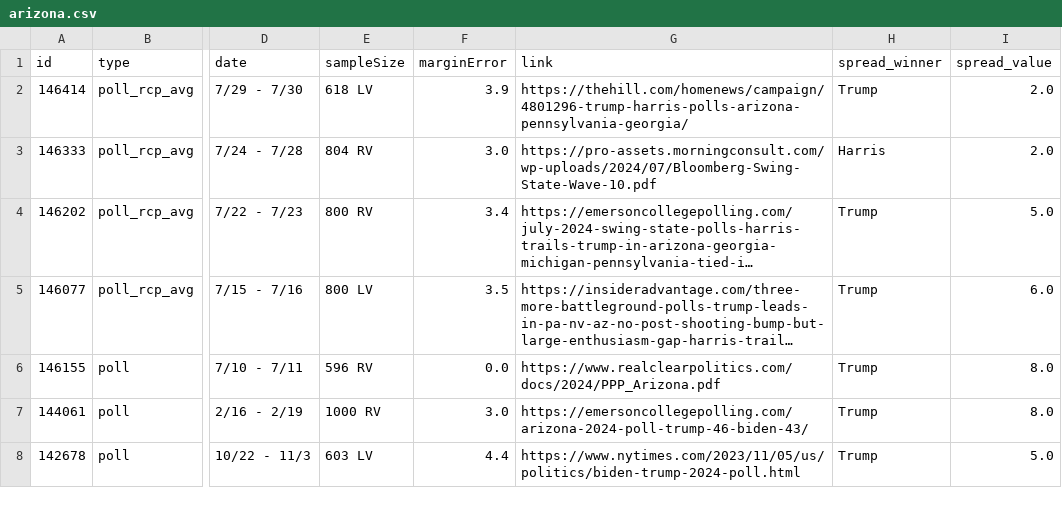
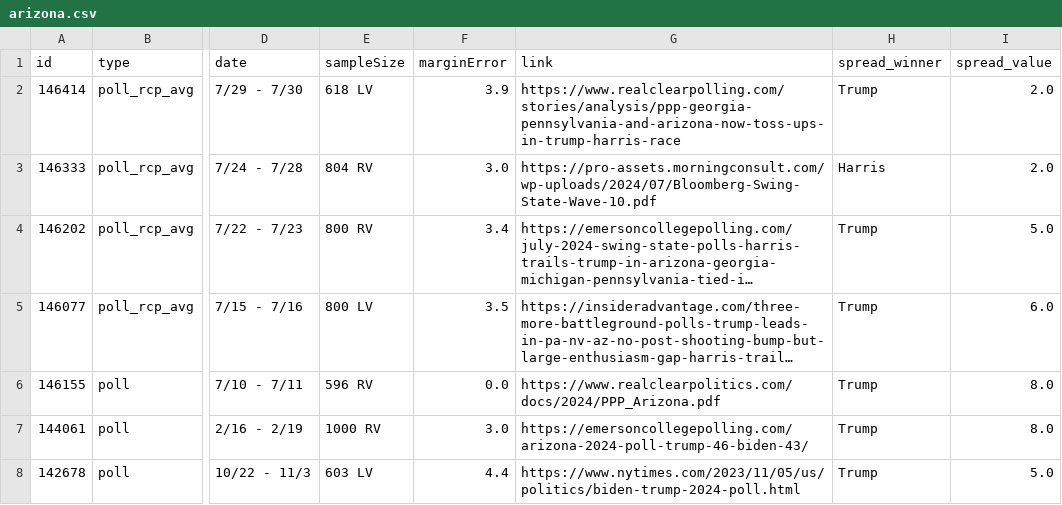
Before and after one commit to stiles/polls, a CSV file: data/polls/arizona.csv, drawn as a sheet; only a part is shown, gaps mark what is left out; long unchanged cells end in …; the diff names each change by its address in the sheet, - before the commit and + after, or states it on an @@ line.

```diff
--- a/data/polls/arizona.csv
+++ b/data/polls/arizona.csv
-G2 (link): https://thehill.com/homenews/campaign/4801296-trump-harris-polls-arizona-pennsylvania-georgia/
+G2 (link): https://www.realclearpolling.com/stories/analysis/ppp-georgia-pennsylvania-and-arizona-now-toss-ups-in-trump-harris-race
```
Also changed, not shown: data/polls/georgia.csv, data/polls_avg/_trend/harris_trump_trend.csv, 4 other files.
